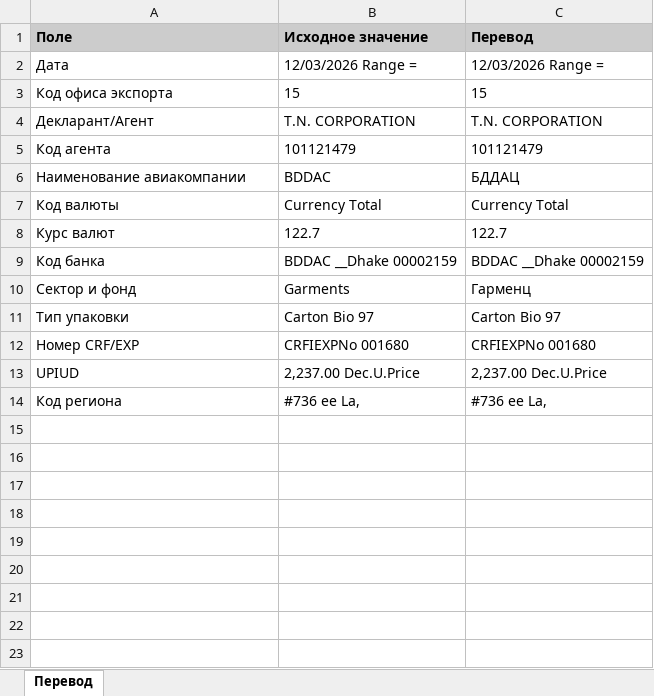
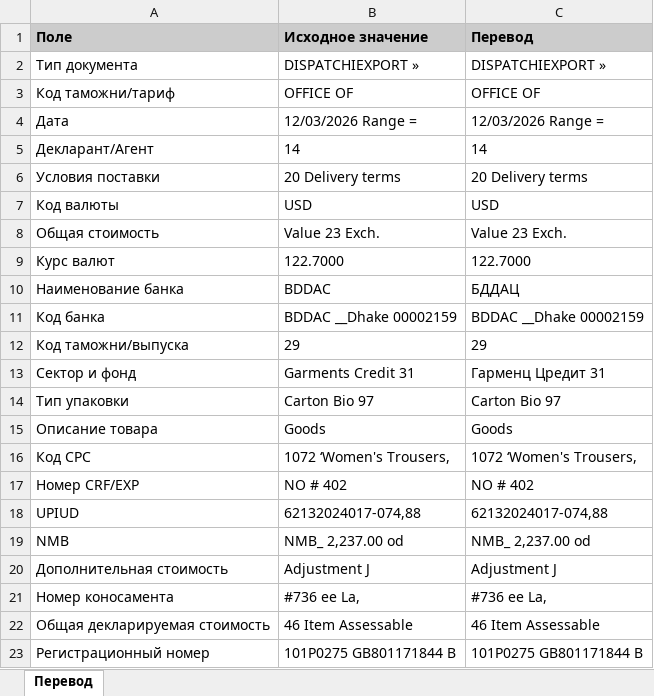
Before and after one commit to AnatGul/BD_exd, an Excel workbook: bangladesh_export_processor/samples/EXD 784-63264482 (перевод).xlsx, sheet Перевод, drawn as a sheet; values as stored, in another font and other column widths than the file's, no borders; removed rows and columns are numbered as before the commit, all else as after; the diff names each change by its address in the sheet, - before the commit and + after, or states it on an @@ line.

```diff
--- a/bangladesh_export_processor/samples/EXD 784-63264482 (перевод).xlsx (sheet Перевод)
+++ b/bangladesh_export_processor/samples/EXD 784-63264482 (перевод).xlsx (sheet Перевод)
+row 2: Тип документа | DISPATCHIEXPORT » | DISPATCHIEXPORT »
+row 3: Код таможни/тариф | OFFICE OF | OFFICE OF
-row 3: Код офиса экспорта | 15 | 15
-B5 (Исходное значение): T.N. CORPORATION
+B5 (Исходное значение): 14
-C5 (Перевод): T.N. CORPORATION
+C5 (Перевод): 14
-row 5: Код агента | 101121479 | 101121479
-row 6: Наименование авиакомпании | BDDAC | БДДАЦ
+row 6: Условия поставки | 20 Delivery terms | 20 Delivery terms
-B7 (Исходное значение): Currency Total
+B7 (Исходное значение): USD
-C7 (Перевод): Currency Total
+C7 (Перевод): USD
+row 8: Общая стоимость | Value 23 Exch. | Value 23 Exch.
-B9 (Исходное значение): 122.7
+B9 (Исходное значение): 122.7000
-C9 (Перевод): 122.7
+C9 (Перевод): 122.7000
+row 10: Наименование банка | BDDAC | БДДАЦ
+row 12: Код таможни/выпуска | 29 | 29
-B13 (Исходное значение): Garments
+B13 (Исходное значение): Garments Credit 31
-C13 (Перевод): Гарменц
+C13 (Перевод): Гарменц Цредит 31
+row 15: Описание товара | Goods | Goods
+row 16: Код CPC | 1072 ‘Women's Trousers, | 1072 ‘Women's Trousers,
-B17 (Исходное значение): CRFIEXPNo 001680
+B17 (Исходное значение): NO # 402
-C17 (Перевод): CRFIEXPNo 001680
+C17 (Перевод): NO # 402
-B18 (Исходное значение): 2,237.00 Dec.U.Price
+B18 (Исходное значение): 62132024017-074,88
-C18 (Перевод): 2,237.00 Dec.U.Price
+C18 (Перевод): 62132024017-074,88
+row 19: NMB | NMB_ 2,237.00 od | NMB_ 2,237.00 od
+row 20: Дополнительная стоимость | Adjustment J | Adjustment J
-A21 (Поле): Код региона
+A21 (Поле): Номер коносамента
+row 22: Общая декларируемая стоимость | 46 Item Assessable | 46 Item Assessable
+row 23: Регистрационный номер | 101P0275 GB801171844 B | 101P0275 GB801171844 B
```
Also changed, not shown: bangladesh_export_processor/samples/EXD 784-63264445 (перевод).xlsx, bangladesh_export_processor/samples/EXD 784-63264493 (перевод).xlsx, 13 other files.
